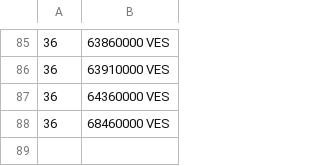
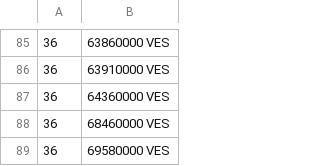
Before and after one commit to bahamut71/merida-june-6-2024, a CSV file: prices-USD.csv, drawn as a sheet; only a part is shown, gaps mark what is left out; the diff names each change by its address in the sheet, - before the commit and + after, or states it on an @@ line.

```diff
--- a/prices-USD.csv
+++ b/prices-USD.csv
+row 89: 36 | 69580000 VES
```
